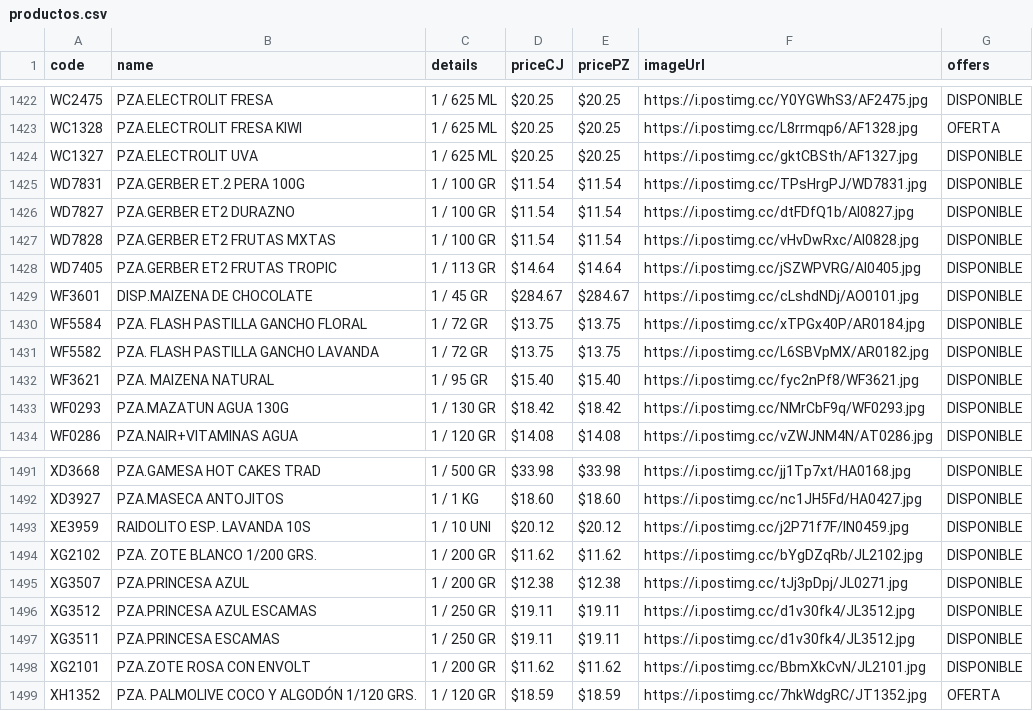
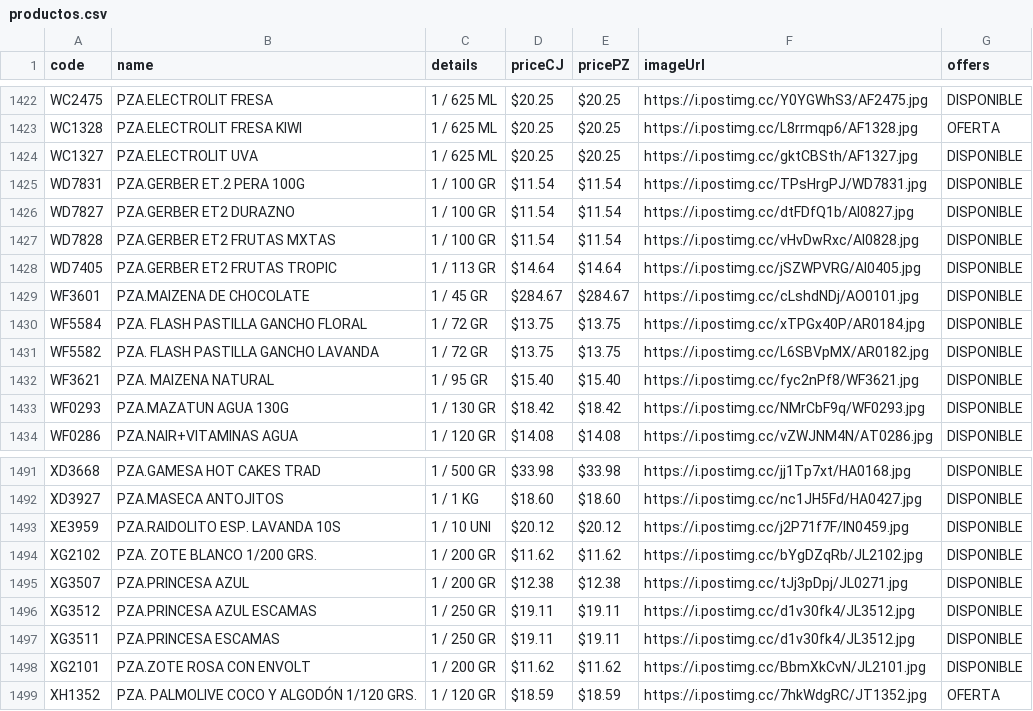
Before and after one commit to Mac-U/supermac-DB, a CSV file: productos.csv, drawn as a sheet; only a part is shown, gaps mark what is left out; the diff covers the shown part only.

```diff
--- a/productos.csv
+++ b/productos.csv
@@ -1428,3 +1428,3 @@ WD7828,PZA.GERBER ET2 FRUTAS MXTAS,1 / 100 GR,$11.54,$11.54,https://i.postimg.cc
 WD7405,PZA.GERBER ET2 FRUTAS TROPIC,1 / 113 GR,$14.64,$14.64,https://i.postimg.cc/jSZWPVRG/AI0405.jpg,DISPONIBLE
-WF3601,DISP.MAIZENA DE CHOCOLATE,1 / 45 GR,$284.67,$284.67,https://i.postimg.cc/cLshdNDj/AO0101.jpg,DISPONIBLE
+WF3601,PZA.MAIZENA DE CHOCOLATE,1 / 45 GR,$284.67,$284.67,https://i.postimg.cc/cLshdNDj/AO0101.jpg,DISPONIBLE
 WF5584,PZA. FLASH PASTILLA GANCHO FLORAL,1 / 72 GR,$13.75,$13.75,https://i.postimg.cc/xTPGx40P/AR0184.jpg,DISPONIBLE
@@ -1493,3 +1493,3 @@ XD3668,PZA.GAMESA HOT CAKES TRAD,1 / 500 GR,$33.98,$33.98,https://i.postimg.cc/j
 XD3927,PZA.MASECA ANTOJITOS,1 / 1 KG,$18.60,$18.60,https://i.postimg.cc/nc1JH5Fd/HA0427.jpg,DISPONIBLE
-XE3959,RAIDOLITO ESP. LAVANDA 10S,1 / 10 UNI,$20.12,$20.12,https://i.postimg.cc/j2P71f7F/IN0459.jpg,DISPONIBLE
+XE3959,PZA.RAIDOLITO ESP. LAVANDA 10S,1 / 10 UNI,$20.12,$20.12,https://i.postimg.cc/j2P71f7F/IN0459.jpg,DISPONIBLE
 XG2102,PZA. ZOTE BLANCO 1/200 GRS.,1 / 200 GR,$11.62,$11.62,https://i.postimg.cc/bYgDZqRb/JL2102.jpg,DISPONIBLE
```
Also changed, not shown: 21 edited cells elsewhere in this file.
